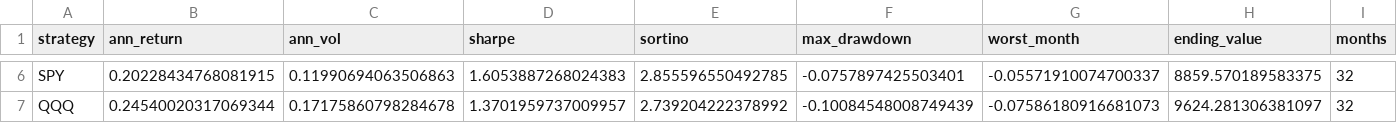
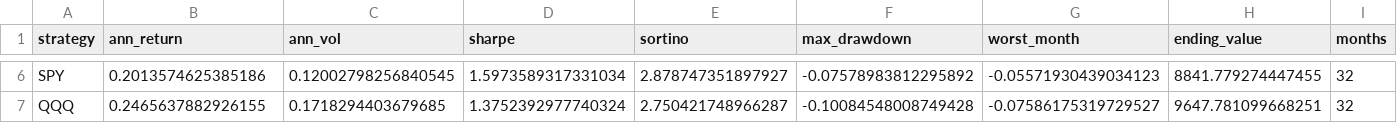
Before and after one commit to phill55188-ops/phill55188-ops.github.io, a CSV file: macro-backtest/results/summary.csv, drawn as a sheet; only a part is shown, gaps mark what is left out; the diff covers the shown part only; the diff names each change by its address in the sheet, - before the commit and + after, or states it on an @@ line.

```diff
--- a/macro-backtest/results/summary.csv
+++ b/macro-backtest/results/summary.csv
-B6 (ann_return): 0.20228434768081915
+B6 (ann_return): 0.2013574625385186
-C6 (ann_vol): 0.11990694063506863
+C6 (ann_vol): 0.12002798256840545
-D6 (sharpe): 1.6053887268024383
+D6 (sharpe): 1.5973589317331034
-E6 (sortino): 2.855596550492785
+E6 (sortino): 2.878747351897927
-F6 (max_drawdown): -0.0757897425503401
+F6 (max_drawdown): -0.07578983812295892
-G6 (worst_month): -0.05571910074700337
+G6 (worst_month): -0.05571930439034123
-H6 (ending_value): 8859.570189583375
+H6 (ending_value): 8841.779274447455
-B7 (ann_return): 0.24540020317069344
+B7 (ann_return): 0.2465637882926155
-C7 (ann_vol): 0.17175860798284678
+C7 (ann_vol): 0.1718294403679685
-D7 (sharpe): 1.3701959737009957
+D7 (sharpe): 1.3752392977740324
-E7 (sortino): 2.739204222378992
+E7 (sortino): 2.750421748966287
-F7 (max_drawdown): -0.10084548008749439
+F7 (max_drawdown): -0.10084548008749428
-G7 (worst_month): -0.07586180916681073
+G7 (worst_month): -0.07586175319729527
-H7 (ending_value): 9624.281306381097
+H7 (ending_value): 9647.781099668251
```
Also changed, not shown: 28 edited cells elsewhere in this file, macro-backtest/results/trades.csv, 2 other files.
